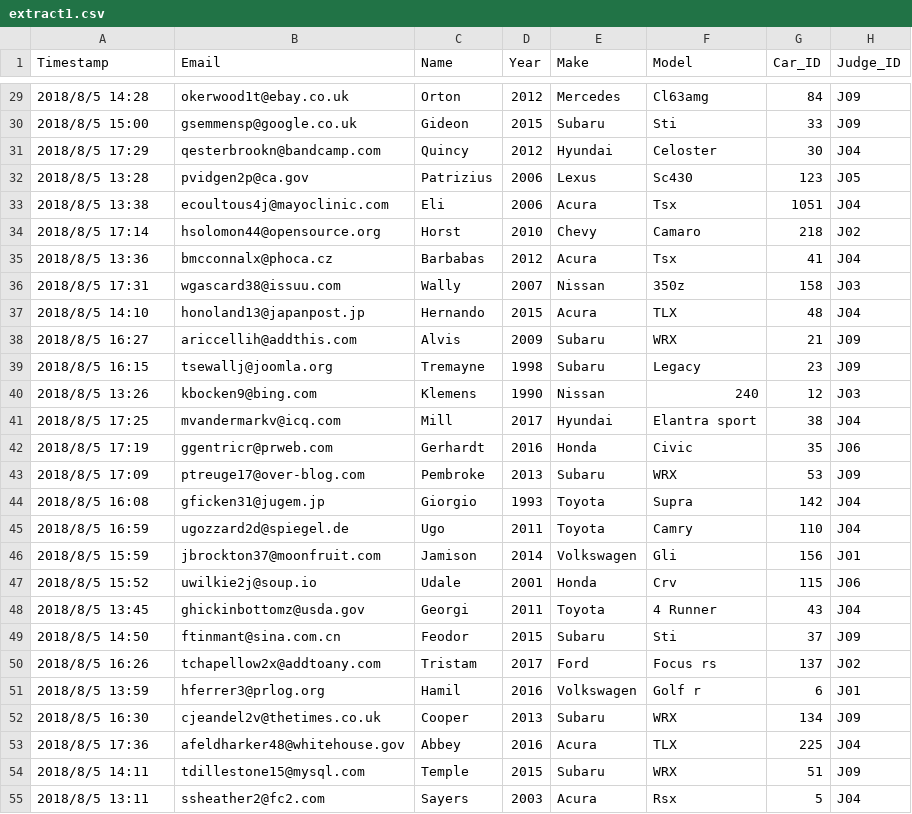
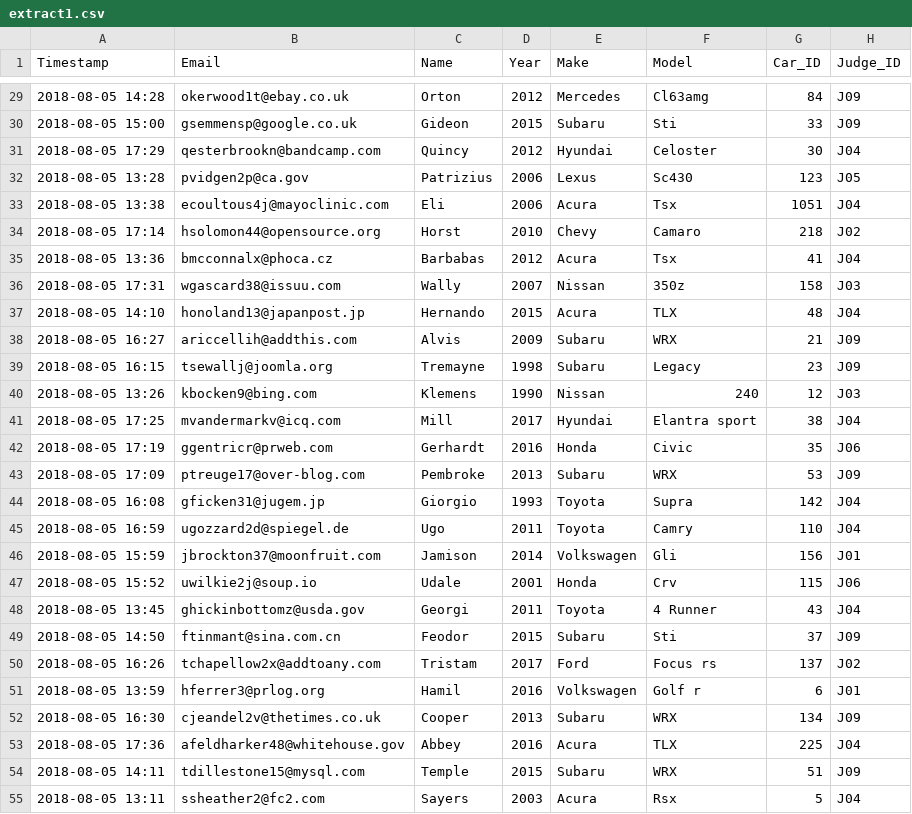
Before and after one commit to tianye-chen/CISC3140, a CSV file: Lab2/extract1.csv, drawn as a sheet; only a part is shown, gaps mark what is left out; the diff covers the shown part only; the diff names each change by its address in the sheet, - before the commit and + after, or states it on an @@ line.

```diff
--- a/Lab2/extract1.csv
+++ b/Lab2/extract1.csv
-A29 (Timestamp): 2018/8/5 14:28
+A29 (Timestamp): 2018-08-05 14:28
-A30 (Timestamp): 2018/8/5 15:00
+A30 (Timestamp): 2018-08-05 15:00
-A31 (Timestamp): 2018/8/5 17:29
+A31 (Timestamp): 2018-08-05 17:29
-A32 (Timestamp): 2018/8/5 13:28
+A32 (Timestamp): 2018-08-05 13:28
-A33 (Timestamp): 2018/8/5 13:38
+A33 (Timestamp): 2018-08-05 13:38
-A34 (Timestamp): 2018/8/5 17:14
+A34 (Timestamp): 2018-08-05 17:14
-A35 (Timestamp): 2018/8/5 13:36
+A35 (Timestamp): 2018-08-05 13:36
-A36 (Timestamp): 2018/8/5 17:31
+A36 (Timestamp): 2018-08-05 17:31
-A37 (Timestamp): 2018/8/5 14:10
+A37 (Timestamp): 2018-08-05 14:10
-A38 (Timestamp): 2018/8/5 16:27
+A38 (Timestamp): 2018-08-05 16:27
-A39 (Timestamp): 2018/8/5 16:15
+A39 (Timestamp): 2018-08-05 16:15
-A40 (Timestamp): 2018/8/5 13:26
+A40 (Timestamp): 2018-08-05 13:26
-A41 (Timestamp): 2018/8/5 17:25
+A41 (Timestamp): 2018-08-05 17:25
-A42 (Timestamp): 2018/8/5 17:19
+A42 (Timestamp): 2018-08-05 17:19
-A43 (Timestamp): 2018/8/5 17:09
+A43 (Timestamp): 2018-08-05 17:09
-A44 (Timestamp): 2018/8/5 16:08
+A44 (Timestamp): 2018-08-05 16:08
-A45 (Timestamp): 2018/8/5 16:59
+A45 (Timestamp): 2018-08-05 16:59
-A46 (Timestamp): 2018/8/5 15:59
+A46 (Timestamp): 2018-08-05 15:59
-A47 (Timestamp): 2018/8/5 15:52
+A47 (Timestamp): 2018-08-05 15:52
-A48 (Timestamp): 2018/8/5 13:45
+A48 (Timestamp): 2018-08-05 13:45
-A49 (Timestamp): 2018/8/5 14:50
+A49 (Timestamp): 2018-08-05 14:50
-A50 (Timestamp): 2018/8/5 16:26
+A50 (Timestamp): 2018-08-05 16:26
-A51 (Timestamp): 2018/8/5 13:59
+A51 (Timestamp): 2018-08-05 13:59
-A52 (Timestamp): 2018/8/5 16:30
+A52 (Timestamp): 2018-08-05 16:30
-A53 (Timestamp): 2018/8/5 17:36
+A53 (Timestamp): 2018-08-05 17:36
-A54 (Timestamp): 2018/8/5 14:11
+A54 (Timestamp): 2018-08-05 14:11
-A55 (Timestamp): 2018/8/5 13:11
+A55 (Timestamp): 2018-08-05 13:11
```
Also changed, not shown: 140 edited cells elsewhere in this file, Lab2/cars.csv, 12 other files.
